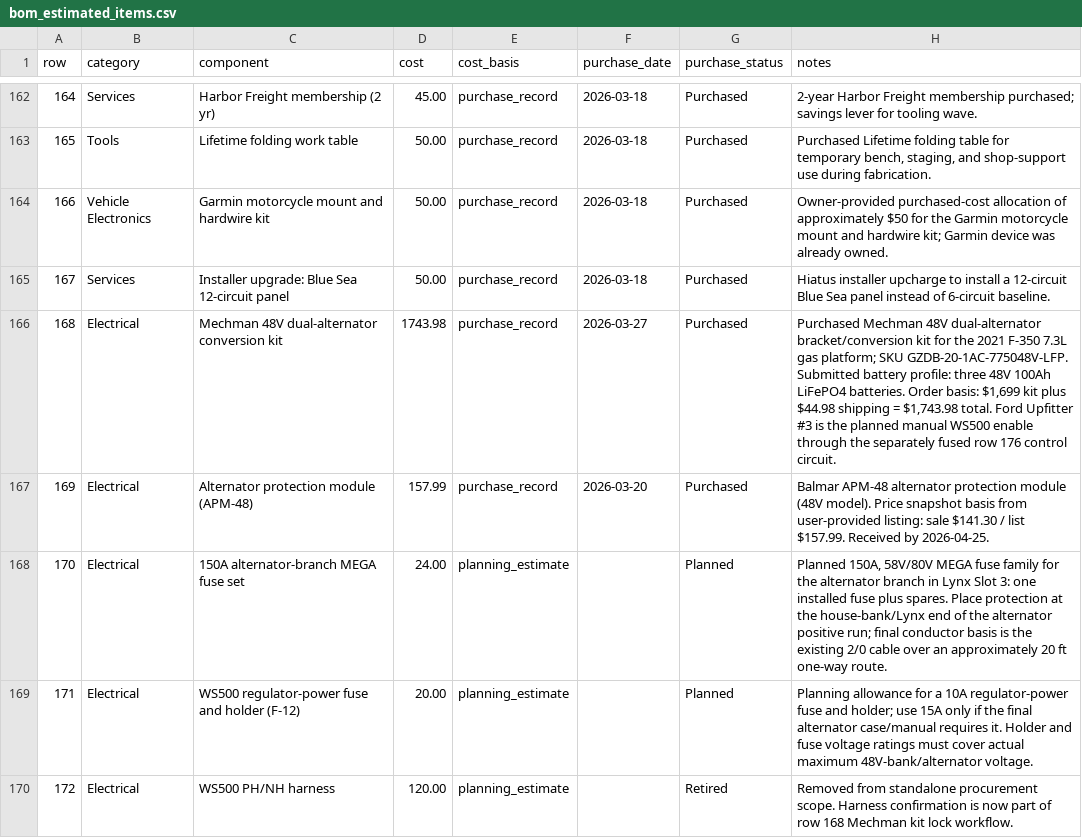
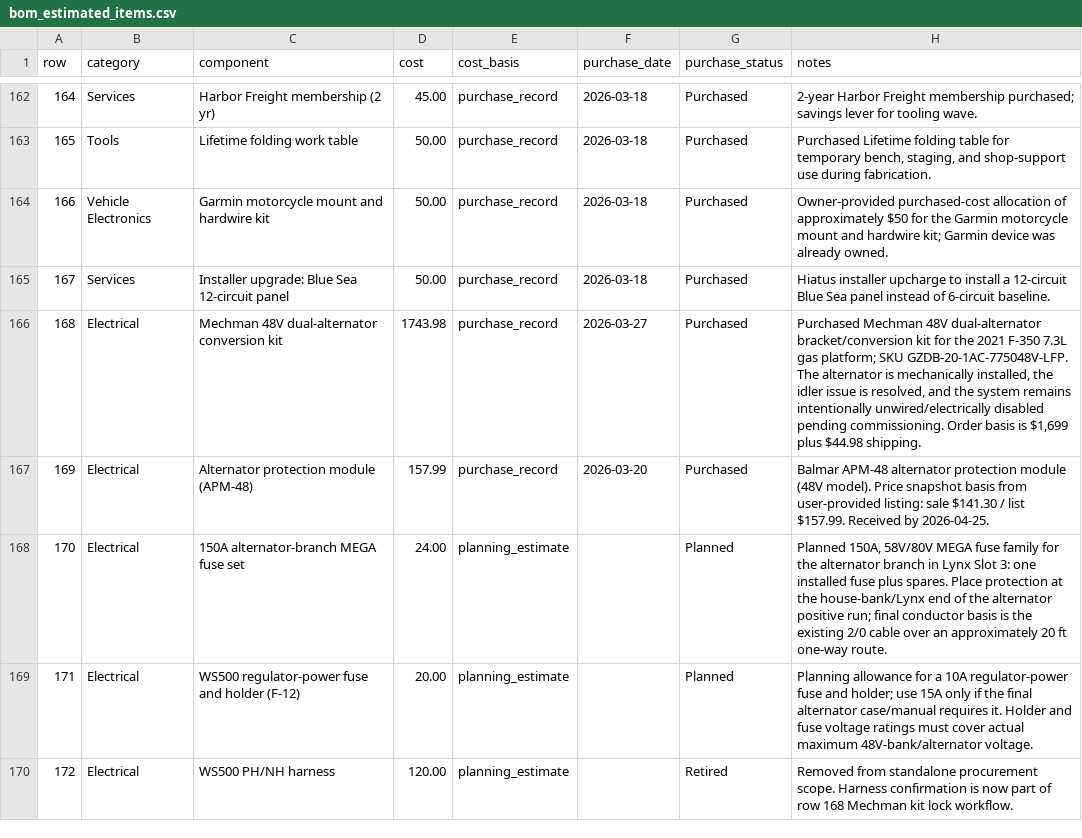
Before and after one commit to DataDaneDev/HiatusBuild, a CSV file: bom/bom_estimated_items.csv, drawn as a sheet; only a part is shown, gaps mark what is left out; the diff covers the shown part only.

```diff
--- a/bom/bom_estimated_items.csv
+++ b/bom/bom_estimated_items.csv
@@ -165,3 +165,3 @@
 "167","Services","Installer upgrade: Blue Sea 12-circuit panel","50.00","purchase_record","2026-03-18","Purchased","Hiatus installer upcharge to install a 12-circuit Blue Sea panel instead of 6-circuit baseline."
-"168","Electrical","Mechman 48V dual-alternator conversion kit","1743.98","purchase_record","2026-03-27","Purchased","Purchased Mechman 48V dual-alternator bracket/conversion kit for the 2021 F-350 7.3L gas platform; SKU GZDB-20-1AC-775048V-LFP. Submitted battery profile: three 48V 100Ah LiFePO4 batteries. Order basis: $1,699 kit plus $44.98 shipping = $1,743.98 total. Ford Upfitter #3 is the planned manual WS500 enable through the separately fused row 176 control circuit."
+"168","Electrical","Mechman 48V dual-alternator conversion kit","1743.98","purchase_record","2026-03-27","Purchased","Purchased Mechman 48V dual-alternator bracket/conversion kit for the 2021 F-350 7.3L gas platform; SKU GZDB-20-1AC-775048V-LFP. The alternator is mechanically installed, the idler issue is resolved, and the system remains intentionally unwired/electrically disabled pending commissioning. Order basis is $1,699 plus $44.98 shipping."
 "169","Electrical","Alternator protection module (APM-48)","157.99","purchase_record","2026-03-20","Purchased","Balmar APM-48 alternator protection module (48V model). Price snapshot basis from user-provided listing: sale $141.30 / list $157.99. Received by 2026-04-25."
```
Also changed, not shown: 9 added rows and 36 edited cells elsewhere in this file, 22 other files.
